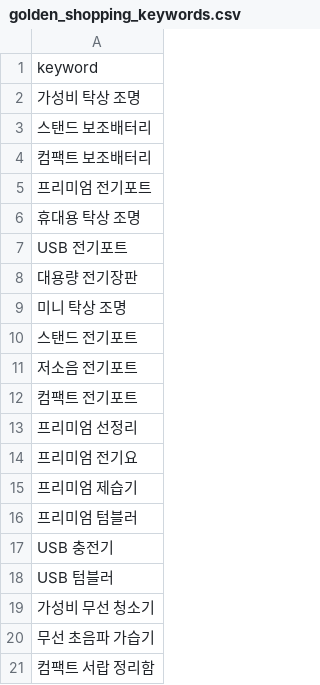
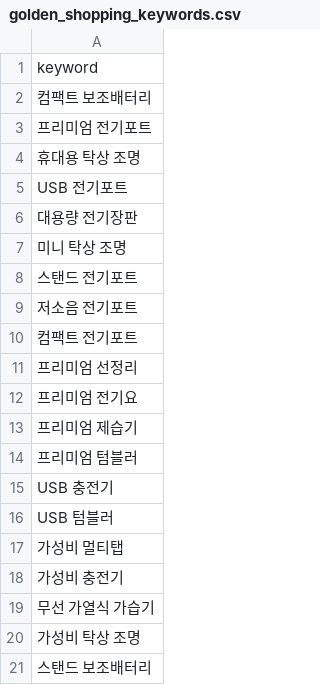
Before and after one commit to hayan-web/gpt-blog-auto, a CSV file: golden_shopping_keywords.csv, drawn as a sheet.

```diff
--- a/golden_shopping_keywords.csv
+++ b/golden_shopping_keywords.csv
@@ -1,4 +1,2 @@
 keyword
-가성비 탁상 조명
-스탠드 보조배터리
 컴팩트 보조배터리
@@ -18,4 +16,6 @@ USB 충전기
 USB 텀블러
-가성비 무선 청소기
-무선 초음파 가습기
-컴팩트 서랍 정리함
+가성비 멀티탭
+가성비 충전기
+무선 가열식 가습기
+가성비 탁상 조명
+스탠드 보조배터리
```
Also changed, not shown: keywords_shopping.csv, 2 other files.
